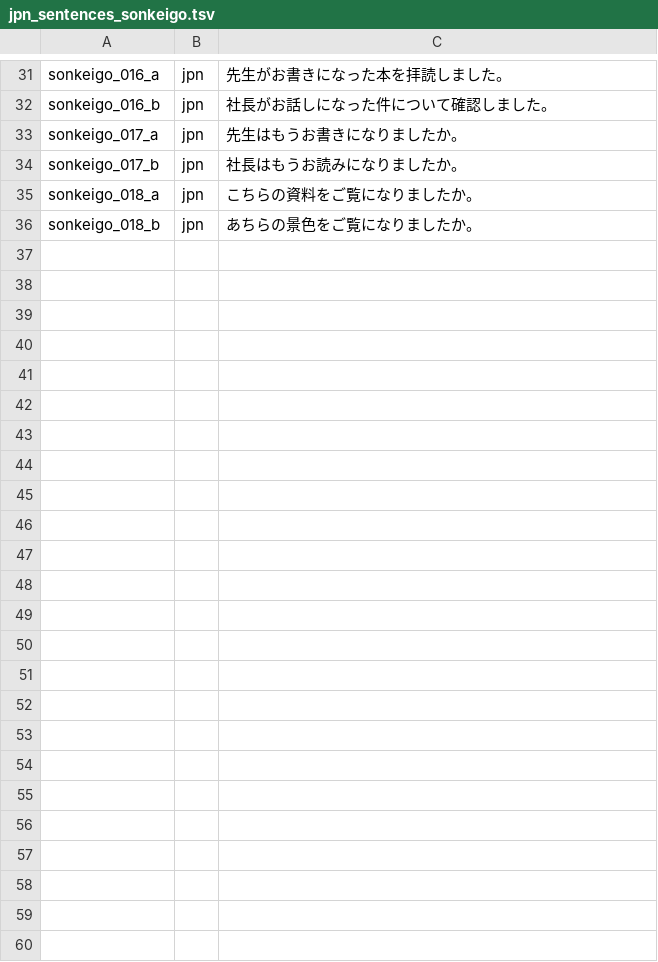
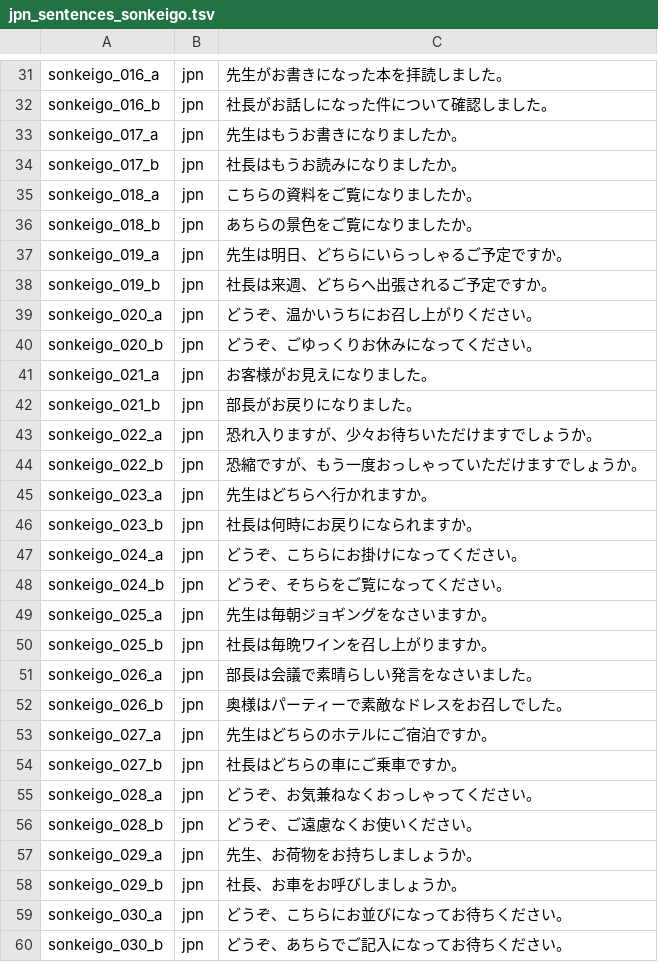
Before and after one commit to jomof/kotogram, a TSV file: data/jpn_sentences_sonkeigo.tsv, drawn as a sheet; only a part is shown, gaps mark what is left out.

```diff
--- a/data/jpn_sentences_sonkeigo.tsv
+++ b/data/jpn_sentences_sonkeigo.tsv
@@ -36 +36,25 @@ sonkeigo_018_a	jpn	こちらの資料をご覧になりましたか。
 sonkeigo_018_b	jpn	あちらの景色をご覧になりましたか。
+sonkeigo_019_a	jpn	先生は明日、どちらにいらっしゃるご予定ですか。
+sonkeigo_019_b	jpn	社長は来週、どちらへ出張されるご予定ですか。
+sonkeigo_020_a	jpn	どうぞ、温かいうちにお召し上がりください。
+sonkeigo_020_b	jpn	どうぞ、ごゆっくりお休みになってください。
+sonkeigo_021_a	jpn	お客様がお見えになりました。
+sonkeigo_021_b	jpn	部長がお戻りになりました。
+sonkeigo_022_a	jpn	恐れ入りますが、少々お待ちいただけますでしょうか。
+sonkeigo_022_b	jpn	恐縮ですが、もう一度おっしゃっていただけますでしょうか。
+sonkeigo_023_a	jpn	先生はどちらへ行かれますか。
+sonkeigo_023_b	jpn	社長は何時にお戻りになられますか。
+sonkeigo_024_a	jpn	どうぞ、こちらにお掛けになってください。
+sonkeigo_024_b	jpn	どうぞ、そちらをご覧になってください。
+sonkeigo_025_a	jpn	先生は毎朝ジョギングをなさいますか。
+sonkeigo_025_b	jpn	社長は毎晩ワインを召し上がりますか。
+sonkeigo_026_a	jpn	部長は会議で素晴らしい発言をなさいました。
+sonkeigo_026_b	jpn	奥様はパーティーで素敵なドレスをお召しでした。
+sonkeigo_027_a	jpn	先生はどちらのホテルにご宿泊ですか。
+sonkeigo_027_b	jpn	社長はどちらの車にご乗車ですか。
+sonkeigo_028_a	jpn	どうぞ、お気兼ねなくおっしゃってください。
+sonkeigo_028_b	jpn	どうぞ、ご遠慮なくお使いください。
+sonkeigo_029_a	jpn	先生、お荷物をお持ちしましょうか。
+sonkeigo_029_b	jpn	社長、お車をお呼びしましょうか。
+sonkeigo_030_a	jpn	どうぞ、こちらにお並びになってお待ちください。
+sonkeigo_030_b	jpn	どうぞ、あちらでご記入になってお待ちください。
```
Also changed, not shown: data/jpn_sentences_guntai.tsv, data/jpn_sentences_hakataben.tsv, 17 other files.
